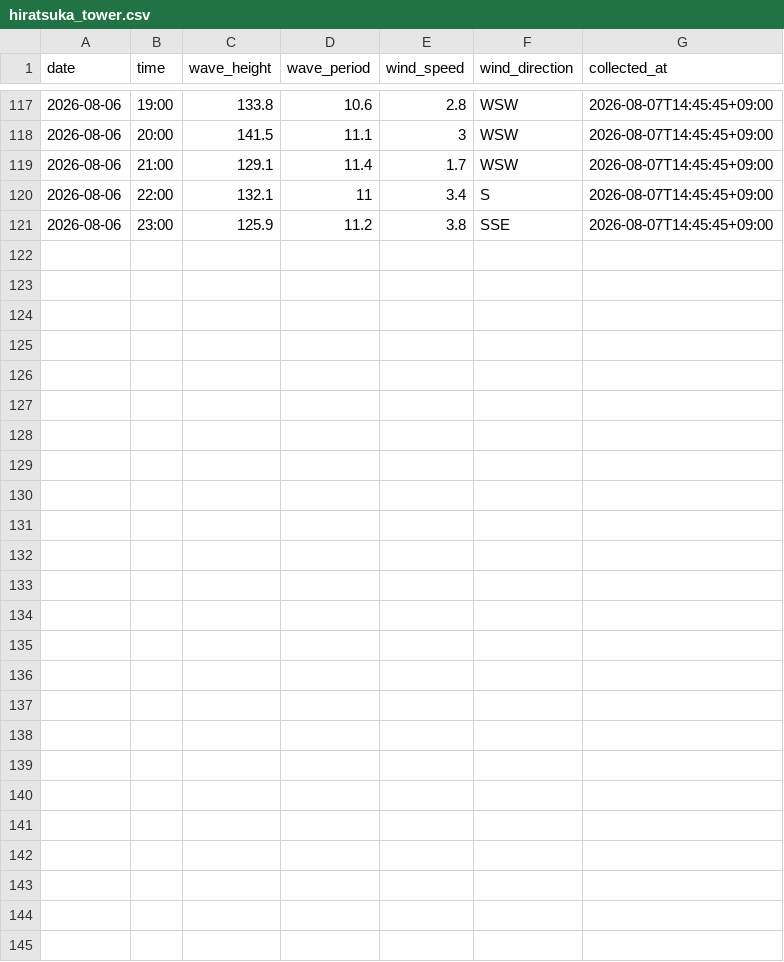
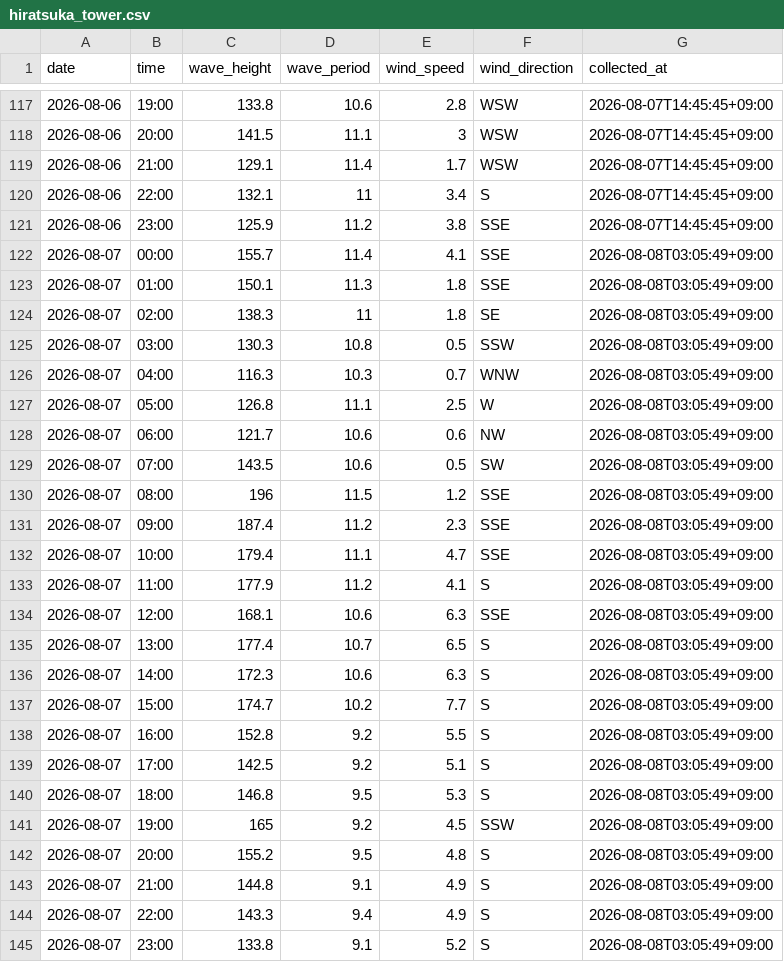
Before and after one commit to Togawa55/hiratsuka-tower-data, a CSV file: data/hiratsuka_tower.csv, drawn as a sheet; only a part is shown, gaps mark what is left out.

```diff
--- a/data/hiratsuka_tower.csv
+++ b/data/hiratsuka_tower.csv
@@ -121 +121,25 @@
 2026-08-06,23:00,125.9,11.2,3.8,SSE,2026-08-07T14:45:45+09:00
+2026-08-07,00:00,155.7,11.4,4.1,SSE,2026-08-08T03:05:49+09:00
+2026-08-07,01:00,150.1,11.3,1.8,SSE,2026-08-08T03:05:49+09:00
+2026-08-07,02:00,138.3,11,1.8,SE,2026-08-08T03:05:49+09:00
+2026-08-07,03:00,130.3,10.8,0.5,SSW,2026-08-08T03:05:49+09:00
+2026-08-07,04:00,116.3,10.3,0.7,WNW,2026-08-08T03:05:49+09:00
+2026-08-07,05:00,126.8,11.1,2.5,W,2026-08-08T03:05:49+09:00
+2026-08-07,06:00,121.7,10.6,0.6,NW,2026-08-08T03:05:49+09:00
+2026-08-07,07:00,143.5,10.6,0.5,SW,2026-08-08T03:05:49+09:00
+2026-08-07,08:00,196,11.5,1.2,SSE,2026-08-08T03:05:49+09:00
+2026-08-07,09:00,187.4,11.2,2.3,SSE,2026-08-08T03:05:49+09:00
+2026-08-07,10:00,179.4,11.1,4.7,SSE,2026-08-08T03:05:49+09:00
+2026-08-07,11:00,177.9,11.2,4.1,S,2026-08-08T03:05:49+09:00
+2026-08-07,12:00,168.1,10.6,6.3,SSE,2026-08-08T03:05:49+09:00
+2026-08-07,13:00,177.4,10.7,6.5,S,2026-08-08T03:05:49+09:00
+2026-08-07,14:00,172.3,10.6,6.3,S,2026-08-08T03:05:49+09:00
+2026-08-07,15:00,174.7,10.2,7.7,S,2026-08-08T03:05:49+09:00
+2026-08-07,16:00,152.8,9.2,5.5,S,2026-08-08T03:05:49+09:00
+2026-08-07,17:00,142.5,9.2,5.1,S,2026-08-08T03:05:49+09:00
+2026-08-07,18:00,146.8,9.5,5.3,S,2026-08-08T03:05:49+09:00
+2026-08-07,19:00,165,9.2,4.5,SSW,2026-08-08T03:05:49+09:00
+2026-08-07,20:00,155.2,9.5,4.8,S,2026-08-08T03:05:49+09:00
+2026-08-07,21:00,144.8,9.1,4.9,S,2026-08-08T03:05:49+09:00
+2026-08-07,22:00,143.3,9.4,4.9,S,2026-08-08T03:05:49+09:00
+2026-08-07,23:00,133.8,9.1,5.2,S,2026-08-08T03:05:49+09:00
```
Also changed, not shown: 2 other files.
